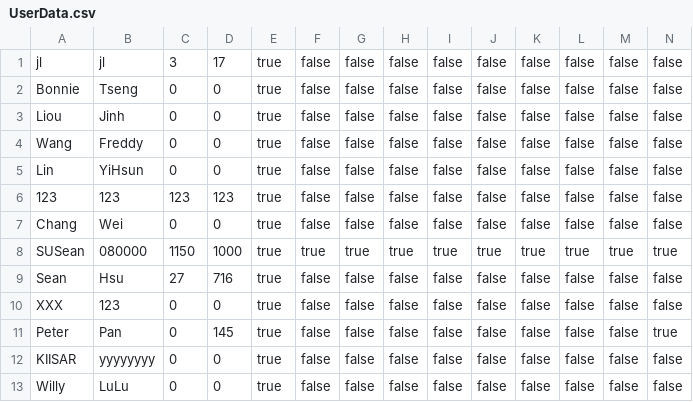
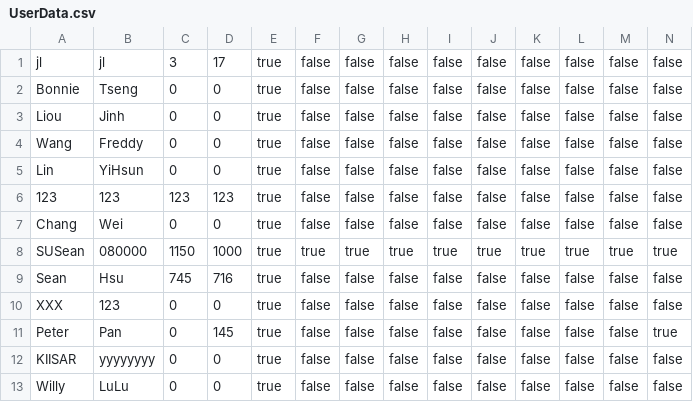
Before and after one commit to SUSean/PeterPan, a CSV file: PeterPan/UserData.csv, drawn as a sheet.

```diff
--- a/PeterPan/UserData.csv
+++ b/PeterPan/UserData.csv
@@ -8,3 +8,3 @@ Chang;Wei;0;0;true;false;false;false;false;false;false;false;false;false
 SUSean;080000;1150;1000;true;true;true;true;true;true;true;true;true;true
-Sean;Hsu;27;716;true;false;false;false;false;false;false;false;false;false
+Sean;Hsu;745;716;true;false;false;false;false;false;false;false;false;false
 XXX;123;0;0;true;false;false;false;false;false;false;false;false;false
```
Also changed, not shown: 9 other files.
